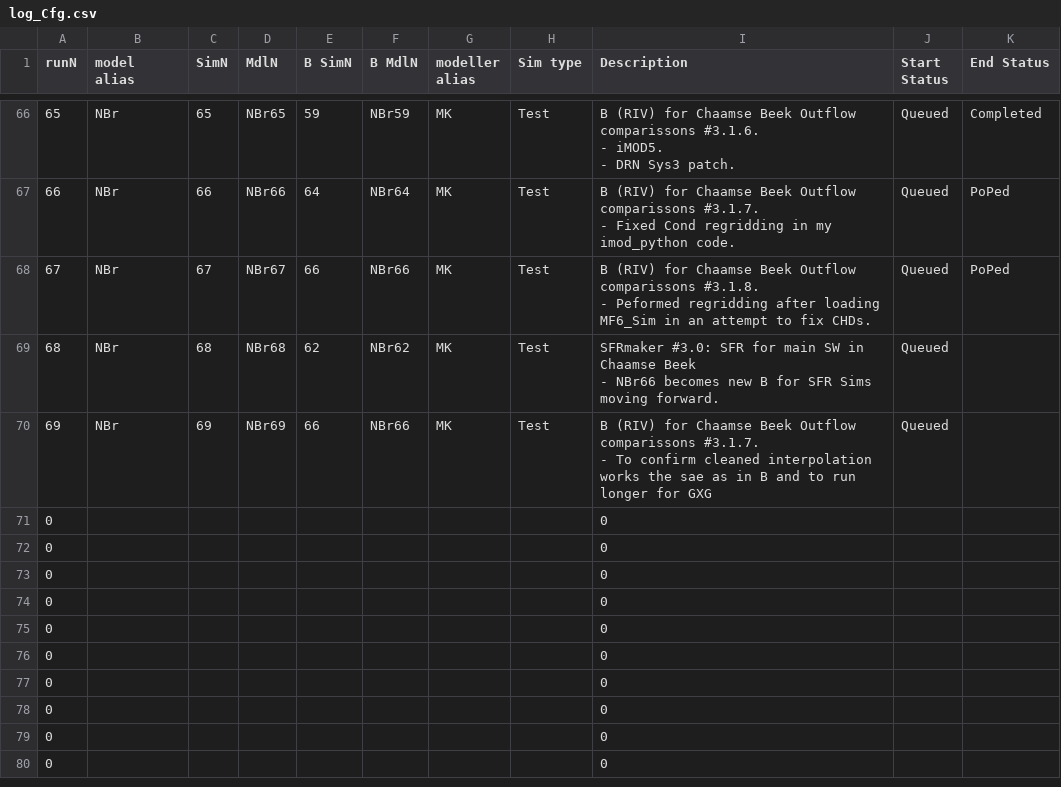
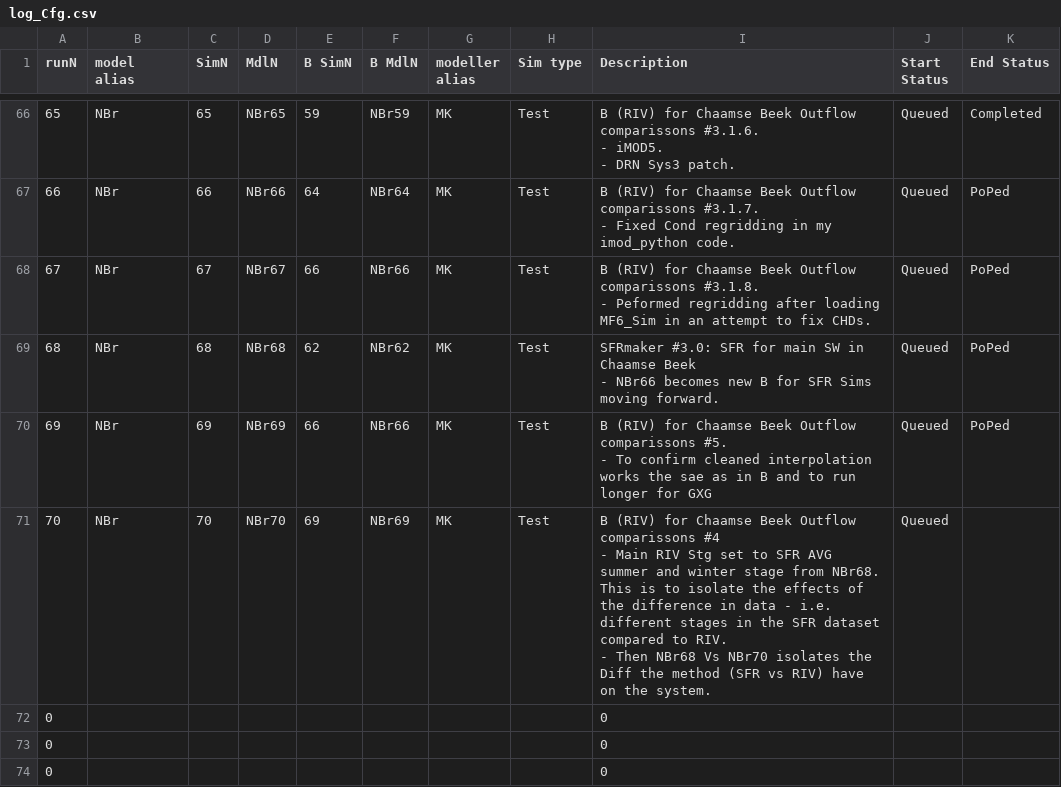
Before and after one commit to Ydrolog/WS_Mdl, a CSV file: Mng/log_Cfg.csv, drawn as a sheet; only a part is shown, gaps mark what is left out; the shorter side is filled out with more unchanged rows; removed rows and columns are numbered as before the commit, all else as after; ↵ is a line break in a cell; the diff names each change by its address in the sheet, - before the commit and + after, or states it on an @@ line.

```diff
--- a/Mng/log_Cfg.csv
+++ b/Mng/log_Cfg.csv
-K69:K70 (End Status): (empty)
+K69:K70 (End Status): PoPed
-I70 (Description): …Outflow comparissons #3.1.7. ↵ - To…
+I70 (Description): …Outflow comparissons #5. ↵ - To…
-row 71: 0 |  |  |  |  |  |  |  | 0
+row 71: 70 | NBr | 70 | NBr70 | 69 | NBr69 | MK | Test | B (RIV) for Chaamse Beek Outflow comparissons #4 ↵ - Main RIV Stg set to SFR AVG summer and winter stage from NBr68. This is to isolate the effects of the difference in data - i.e. different stages in the SFR dataset compared to RIV. ↵ - Then NBr68 Vs NBr70 isolates the Diff the method (SFR vs RIV) have on the system. | Queued
```
Also changed, not shown: Mng/log_Out.csv, 10 other files.
